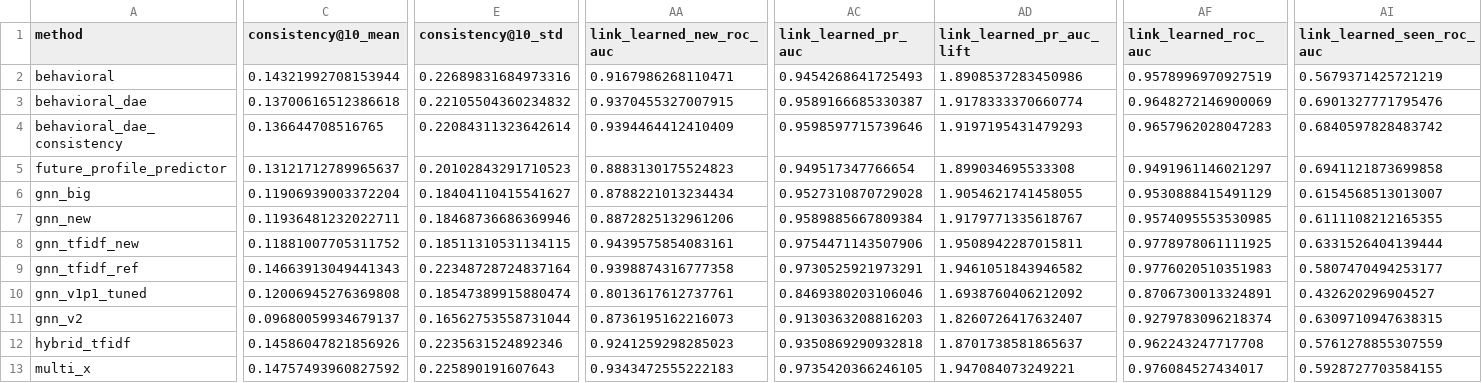
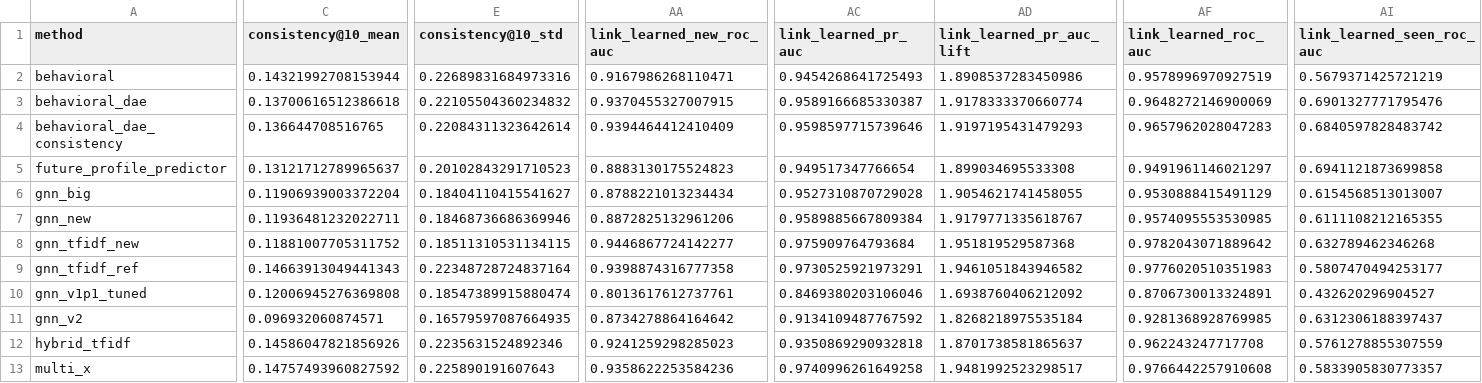
Before and after one commit to CorgCode/pt-project, a CSV file: scoreboard/scoreboard.csv, drawn as a sheet; only a part is shown, gaps mark what is left out; the diff covers the shown part only; the diff names each change by its address in the sheet, - before the commit and + after, or states it on an @@ line.

Commit message:
Stabilize late benchmark refits and verify result provenance
Fix SVD initialization, reject stale evaluations and mismatched training records, and roll back complete publication sets on failure. Refresh affected scores, audit source geometry, and align methodology and runtime records with days 88-90.

```diff
--- a/scoreboard/scoreboard.csv
+++ b/scoreboard/scoreboard.csv
-AA8 (link_learned_new_roc_auc): 0.9439575854083161
+AA8 (link_learned_new_roc_auc): 0.9446867724142277
-AC8 (link_learned_pr_auc): 0.9754471143507906
+AC8 (link_learned_pr_auc): 0.975909764793684
-AD8 (link_learned_pr_auc_lift): 1.9508942287015811
+AD8 (link_learned_pr_auc_lift): 1.951819529587368
-AF8 (link_learned_roc_auc): 0.9778978061111925
+AF8 (link_learned_roc_auc): 0.9782043071889642
-AI8 (link_learned_seen_roc_auc): 0.6331526404139444
+AI8 (link_learned_seen_roc_auc): 0.632789462346268
-C11 (consistency@10_mean): 0.09680059934679137
+C11 (consistency@10_mean): 0.096932060874571
-E11 (consistency@10_std): 0.16562753558731044
+E11 (consistency@10_std): 0.16579597087664935
-AA11 (link_learned_new_roc_auc): 0.8736195162216073
+AA11 (link_learned_new_roc_auc): 0.8734278864164642
-AC11 (link_learned_pr_auc): 0.9130363208816203
+AC11 (link_learned_pr_auc): 0.9134109487767592
-AD11 (link_learned_pr_auc_lift): 1.8260726417632407
+AD11 (link_learned_pr_auc_lift): 1.8268218975535184
-AF11 (link_learned_roc_auc): 0.9279783096218374
+AF11 (link_learned_roc_auc): 0.9281368928769985
-AI11 (link_learned_seen_roc_auc): 0.6309710947638315
+AI11 (link_learned_seen_roc_auc): 0.6312306188397437
-AA13 (link_learned_new_roc_auc): 0.9343472555222183
+AA13 (link_learned_new_roc_auc): 0.9358622253584236
-AC13 (link_learned_pr_auc): 0.9735420366246105
+AC13 (link_learned_pr_auc): 0.9740996261649258
-AD13 (link_learned_pr_auc_lift): 1.947084073249221
+AD13 (link_learned_pr_auc_lift): 1.9481992523298517
-AF13 (link_learned_roc_auc): 0.976084527434017
+AF13 (link_learned_roc_auc): 0.9766442257910608
-AI13 (link_learned_seen_roc_auc): 0.5928727703584155
+AI13 (link_learned_seen_roc_auc): 0.5833905830773357
```
Also changed, not shown: 124 edited cells elsewhere in this file, 42 other files.
